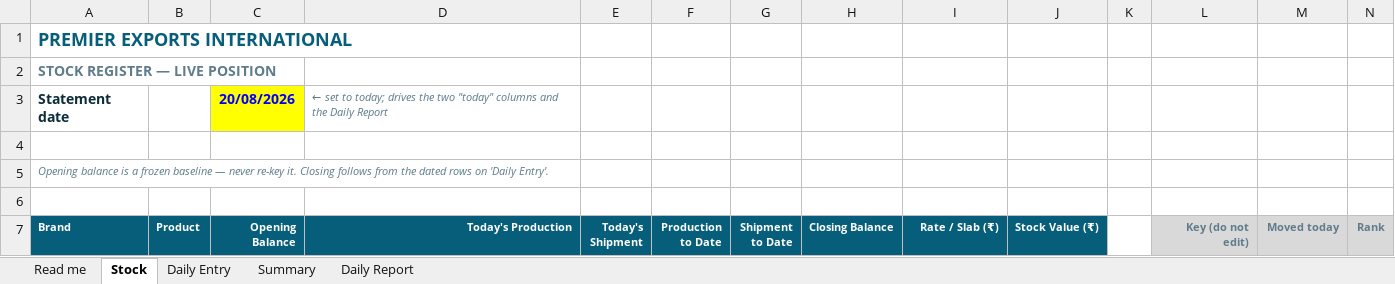
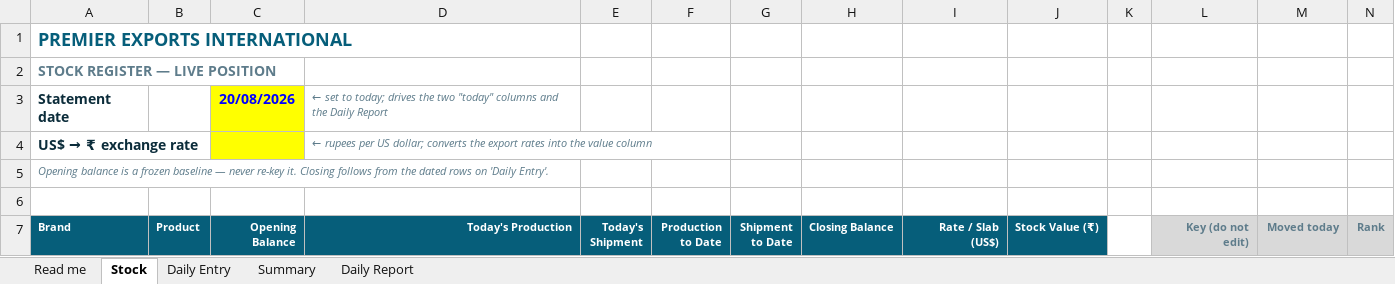
Before and after one commit to mrizan51/Website, an Excel workbook: stock-statement/PEI-Stock-Register.xlsx, sheet Stock, drawn as a sheet; only a part is shown; values as stored, in another font and other column widths than the file's, no borders; charts and pictures and conditional formats not drawn; the diff names each change by its address in the sheet, - before the commit and + after, or states it on an @@ line.

```diff
--- a/stock-statement/PEI-Stock-Register.xlsx (sheet Stock)
+++ b/stock-statement/PEI-Stock-Register.xlsx (sheet Stock)
-row 4: (empty)
+row 4: US$ → ₹ exchange rate |  |  | ← rupees per US dollar; converts the export rates into the value column
-C4 fill: none
+C4 fill: #FFFF00
-I7: Rate / Slab (₹)
+I7: Rate / Slab (US$)
```
Also changed, not shown: sheet Read me, sheet Summary, sheet Daily Report, 2 other files.
